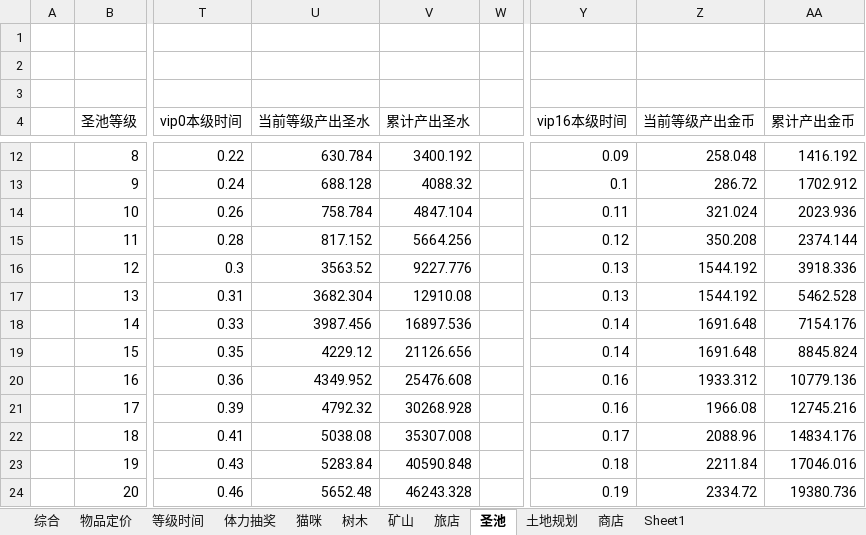
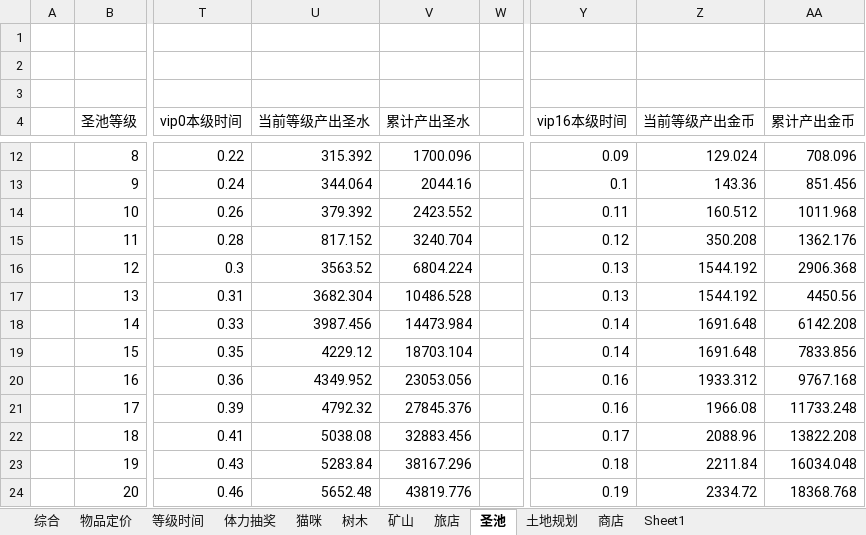
Before and after one commit to sungy450656977/xiuxian, an Excel workbook: 王者喵喵/数值.xlsx, sheet 圣池, drawn as a sheet; only a part is shown, gaps mark what is left out; values as stored, in another font and other column widths than the file's, no borders; the diff covers the shown part only; the diff names each change by its address in the sheet, - before the commit and + after, or states it on an @@ line.

```diff
--- a/王者喵喵/数值.xlsx (sheet 圣池)
+++ b/王者喵喵/数值.xlsx (sheet 圣池)
-U12 (当前等级产出圣水): 630.784
+U12 (当前等级产出圣水): 315.392
-V12 (累计产出圣水): 3400.192
+V12 (累计产出圣水): 1700.096
-Z12 (当前等级产出金币): 258.048
+Z12 (当前等级产出金币): 129.024
-AA12 (累计产出金币): 1416.192
+AA12 (累计产出金币): 708.096
-U13 (当前等级产出圣水): 688.128
+U13 (当前等级产出圣水): 344.064
-V13 (累计产出圣水): 4088.32
+V13 (累计产出圣水): 2044.16
-Z13 (当前等级产出金币): 286.72
+Z13 (当前等级产出金币): 143.36
-AA13 (累计产出金币): 1702.912
+AA13 (累计产出金币): 851.456
-U14 (当前等级产出圣水): 758.784
+U14 (当前等级产出圣水): 379.392
-V14 (累计产出圣水): 4847.104
+V14 (累计产出圣水): 2423.552
-Z14 (当前等级产出金币): 321.024
+Z14 (当前等级产出金币): 160.512
-AA14 (累计产出金币): 2023.936
+AA14 (累计产出金币): 1011.968
-V15 (累计产出圣水): 5664.256
+V15 (累计产出圣水): 3240.704
-AA15 (累计产出金币): 2374.144
+AA15 (累计产出金币): 1362.176
-V16 (累计产出圣水): 9227.776
+V16 (累计产出圣水): 6804.224
-AA16 (累计产出金币): 3918.336
+AA16 (累计产出金币): 2906.368
-V17 (累计产出圣水): 12910.08
+V17 (累计产出圣水): 10486.528
-AA17 (累计产出金币): 5462.528
+AA17 (累计产出金币): 4450.56
-V18 (累计产出圣水): 16897.536
+V18 (累计产出圣水): 14473.984
-AA18 (累计产出金币): 7154.176
+AA18 (累计产出金币): 6142.208
-V19 (累计产出圣水): 21126.656
+V19 (累计产出圣水): 18703.104
-AA19 (累计产出金币): 8845.824
+AA19 (累计产出金币): 7833.856
-V20 (累计产出圣水): 25476.608
+V20 (累计产出圣水): 23053.056
-AA20 (累计产出金币): 10779.136
+AA20 (累计产出金币): 9767.168
-V21 (累计产出圣水): 30268.928
+V21 (累计产出圣水): 27845.376
-AA21 (累计产出金币): 12745.216
+AA21 (累计产出金币): 11733.248
-V22 (累计产出圣水): 35307.008
+V22 (累计产出圣水): 32883.456
-AA22 (累计产出金币): 14834.176
+AA22 (累计产出金币): 13822.208
-V23 (累计产出圣水): 40590.848
+V23 (累计产出圣水): 38167.296
-AA23 (累计产出金币): 17046.016
+AA23 (累计产出金币): 16034.048
-V24 (累计产出圣水): 46243.328
+V24 (累计产出圣水): 43819.776
-AA24 (累计产出金币): 19380.736
+AA24 (累计产出金币): 18368.768
```
Also changed, not shown: 235 edited cells elsewhere in this sheet, sheet 体力抽奖, sheet 商店, formulas that keep their value, charts or pictures.
